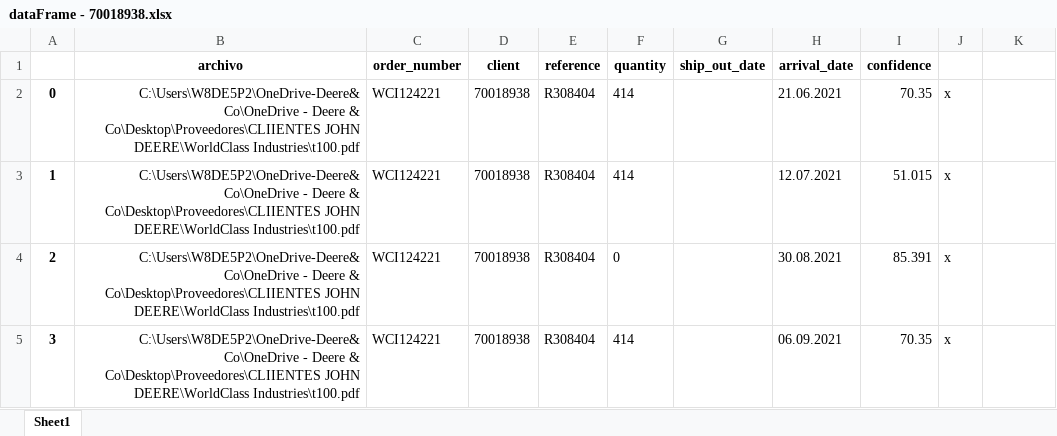
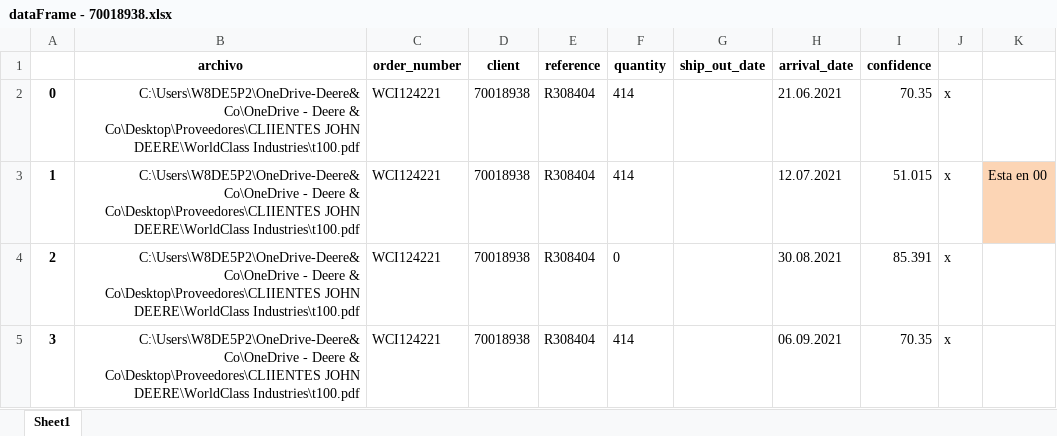
Before and after one commit to LobatoJaime/Bot-Creacion-de-Pedidos, an Excel workbook: AI_Engine/Resultados/Resultados buenos/dataFrame - 70018938.xlsx, sheet Sheet1, drawn as a sheet; only a part is shown; values as stored, in another font and other column widths than the file's, no borders; the diff names each change by its address in the sheet, - before the commit and + after, or states it on an @@ line.

```diff
--- a/AI_Engine/Resultados/Resultados buenos/dataFrame - 70018938.xlsx (sheet Sheet1)
+++ b/AI_Engine/Resultados/Resultados buenos/dataFrame - 70018938.xlsx (sheet Sheet1)
-K3: (empty)
+K3: Esta en 00
-K3 fill: none
+K3 fill: #FCD5B5
```
Also changed, not shown: AI_Engine/Resultados/Resultados buenos/dataFrame - 70001256.xlsx, AI_Engine/Resultados/Resultados buenos/dataFrame - 70012672.xlsx, 36 other files.
